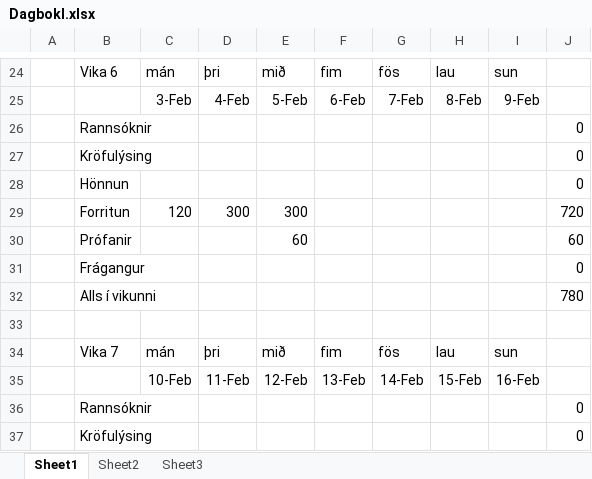
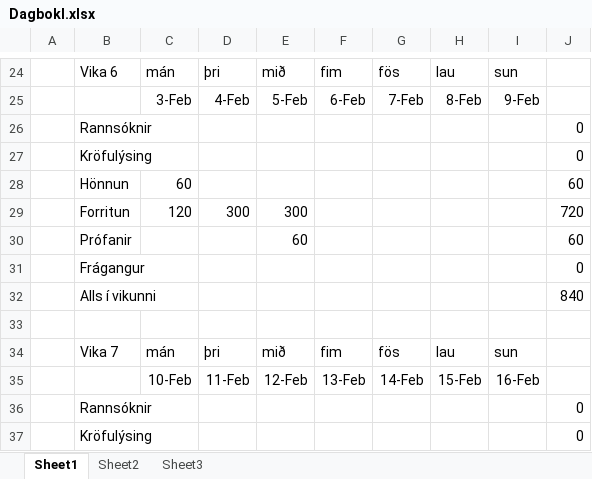
Before and after one commit to ivanbjarni/project-anneal-pony, an Excel workbook: Dagbaekur/Ívan/DagbokI.xlsx, sheet Sheet1, drawn as a sheet; only a part is shown, gaps mark what is left out; values as stored, in another font and other column widths than the file's, no borders; removed rows and columns are numbered as before the commit, all else as after; the diff covers the shown part only; the diff names each change by its address in the sheet, - before the commit and + after, or states it on an @@ line.

```diff
--- a/Dagbaekur/Ívan/DagbokI.xlsx (sheet Sheet1)
+++ b/Dagbaekur/Ívan/DagbokI.xlsx (sheet Sheet1)
-row 28:  | Hönnun |  |  |  |  |  |  |  | 0
+row 28:  | Hönnun | 60 |  |  |  |  |  |  | 60
-J32: 780
+J32: 840
```
Also changed, not shown: 10 added rows, 10 removed rows and 4 edited cells elsewhere in this sheet, Dagbaekur/Sævar/DagbokS.xlsx, Dagbaekur/Ágúst/DagbokA.xlsx.
